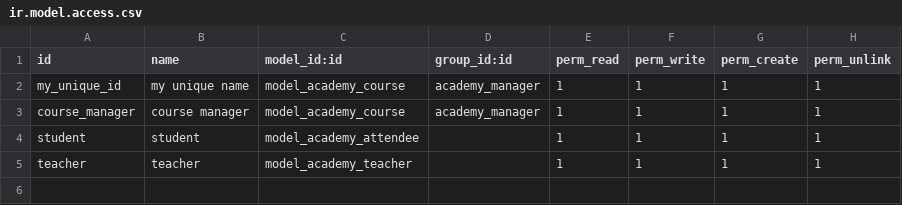
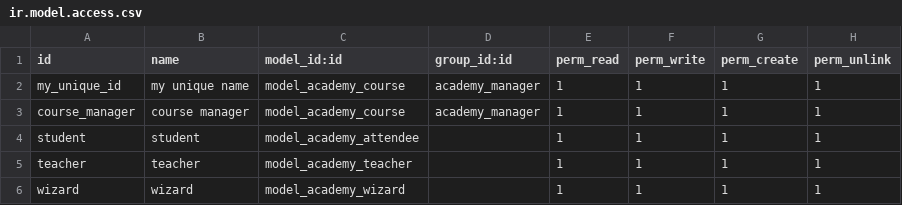
Before and after one commit to Nikitaion/odoo-training, a CSV file: odoo-academy/security/ir.model.access.csv, drawn as a sheet; the diff names each change by its address in the sheet, - before the commit and + after, or states it on an @@ line.

Commit message:
Added wizard for update course name and wizard view(and update security)

```diff
--- a/odoo-academy/security/ir.model.access.csv
+++ b/odoo-academy/security/ir.model.access.csv
+row 6: wizard | wizard | model_academy_wizard |  | 1 | 1 | 1 | 1
```
